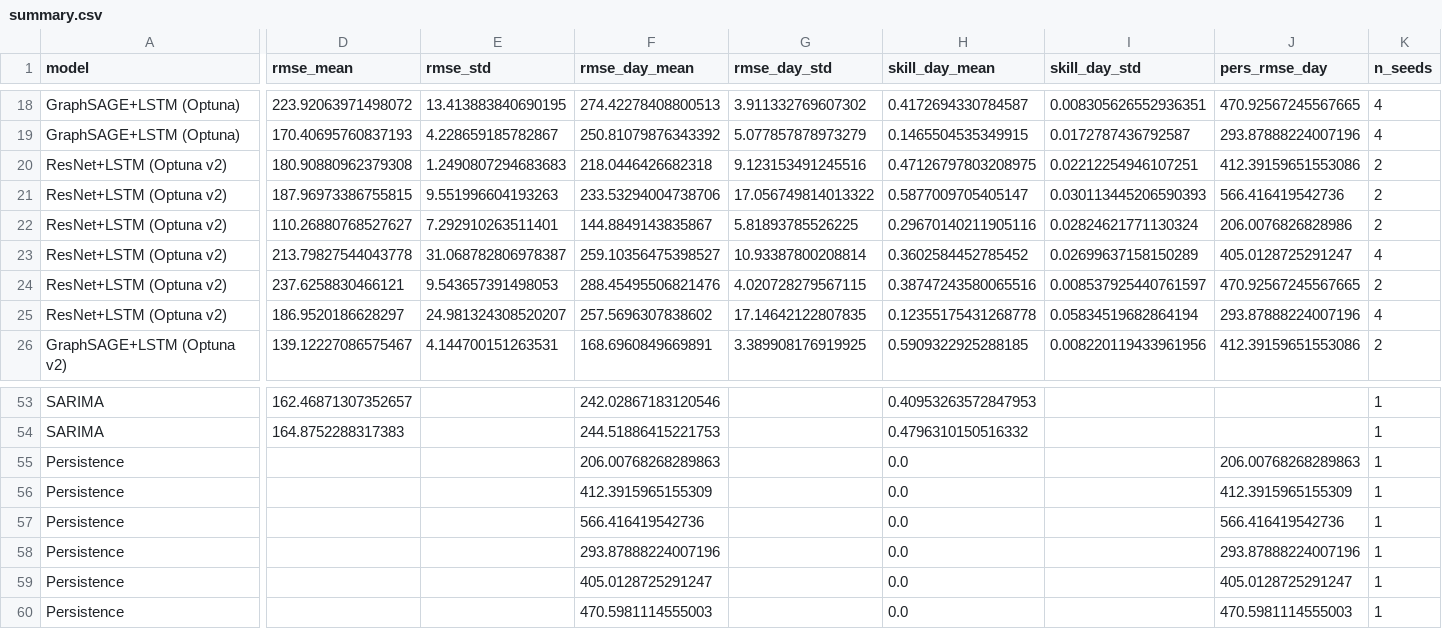
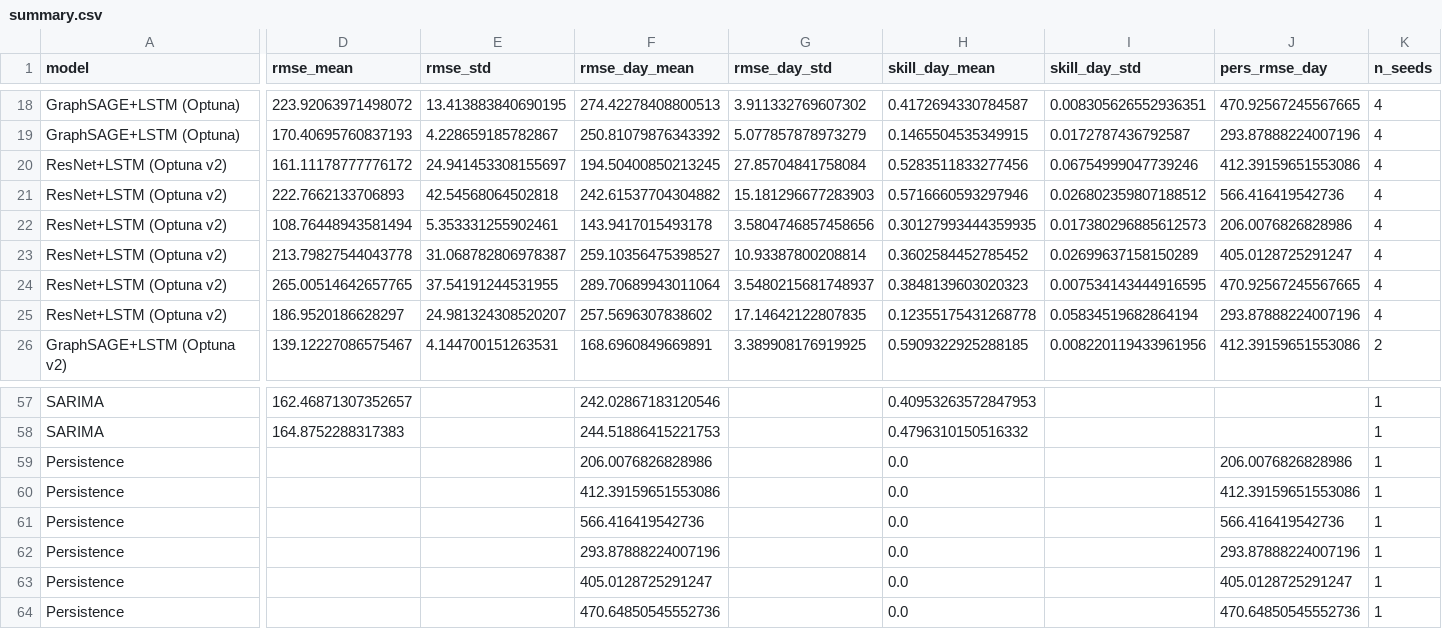
Before and after one commit to EstebanLN/solar-forecasting-uq, a CSV file: results/summary.csv, drawn as a sheet; only a part is shown, gaps mark what is left out; addresses are those after the commit; the diff covers the shown part only; the diff names each change by its address in the sheet, - before the commit and + after, or states it on an @@ line.

```diff
--- a/results/summary.csv
+++ b/results/summary.csv
-D20 (rmse_mean): 180.90880962379308
+D20 (rmse_mean): 161.11178777776172
-E20 (rmse_std): 1.2490807294683683
+E20 (rmse_std): 24.941453308155697
-F20 (rmse_day_mean): 218.0446426682318
+F20 (rmse_day_mean): 194.50400850213245
-G20 (rmse_day_std): 9.123153491245516
+G20 (rmse_day_std): 27.85704841758084
-H20 (skill_day_mean): 0.47126797803208975
+H20 (skill_day_mean): 0.5283511833277456
-I20 (skill_day_std): 0.02212254946107251
+I20 (skill_day_std): 0.06754999047739246
-K20:K22 (n_seeds): 2
+K20:K22 (n_seeds): 4
-D21 (rmse_mean): 187.96973386755815
+D21 (rmse_mean): 222.7662133706893
-E21 (rmse_std): 9.551996604193263
+E21 (rmse_std): 42.54568064502818
-F21 (rmse_day_mean): 233.53294004738706
+F21 (rmse_day_mean): 242.61537704304882
-G21 (rmse_day_std): 17.056749814013322
+G21 (rmse_day_std): 15.181296677283903
-H21 (skill_day_mean): 0.5877009705405147
+H21 (skill_day_mean): 0.5716660593297946
-I21 (skill_day_std): 0.030113445206590393
+I21 (skill_day_std): 0.026802359807188512
-D22 (rmse_mean): 110.26880768527627
+D22 (rmse_mean): 108.76448943581494
-E22 (rmse_std): 7.292910263511401
+E22 (rmse_std): 5.353331255902461
-F22 (rmse_day_mean): 144.8849143835867
+F22 (rmse_day_mean): 143.9417015493178
-G22 (rmse_day_std): 5.81893785526225
+G22 (rmse_day_std): 3.5804746857458656
-H22 (skill_day_mean): 0.29670140211905116
+H22 (skill_day_mean): 0.30127993444359935
-I22 (skill_day_std): 0.02824621771130324
+I22 (skill_day_std): 0.017380296885612573
-D24 (rmse_mean): 237.6258830466121
+D24 (rmse_mean): 265.00514642657765
-E24 (rmse_std): 9.543657391498053
+E24 (rmse_std): 37.54191244531955
-F24 (rmse_day_mean): 288.45495506821476
+F24 (rmse_day_mean): 289.70689943011064
-G24 (rmse_day_std): 4.020728279567115
+G24 (rmse_day_std): 3.5480215681748937
-H24 (skill_day_mean): 0.38747243580065516
+H24 (skill_day_mean): 0.3848139603020323
-I24 (skill_day_std): 0.008537925440761597
+I24 (skill_day_std): 0.007534143444916595
-K24 (n_seeds): 2
+K24 (n_seeds): 4
-F59 (rmse_day_mean): 206.00768268289863
+F59 (rmse_day_mean): 206.0076826828986
-J59 (pers_rmse_day): 206.00768268289863
+J59 (pers_rmse_day): 206.0076826828986
-F60 (rmse_day_mean): 412.3915965155309
+F60 (rmse_day_mean): 412.39159651553086
-J60 (pers_rmse_day): 412.3915965155309
+J60 (pers_rmse_day): 412.39159651553086
-F64 (rmse_day_mean): 470.5981114555003
+F64 (rmse_day_mean): 470.64850545552736
-J64 (pers_rmse_day): 470.5981114555003
+J64 (pers_rmse_day): 470.64850545552736
```
Also changed, not shown: 4 added rows and 42 edited cells elsewhere in this file, 9 other files.
